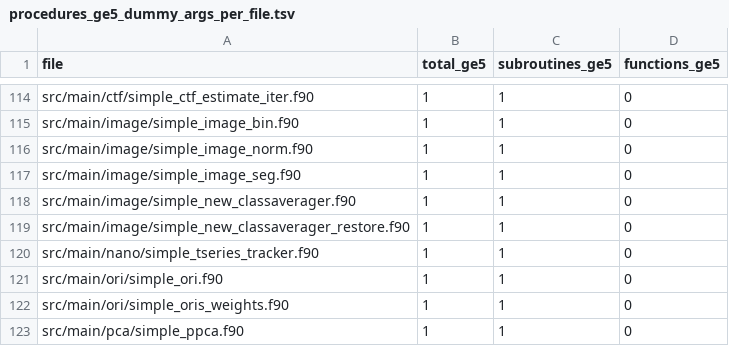
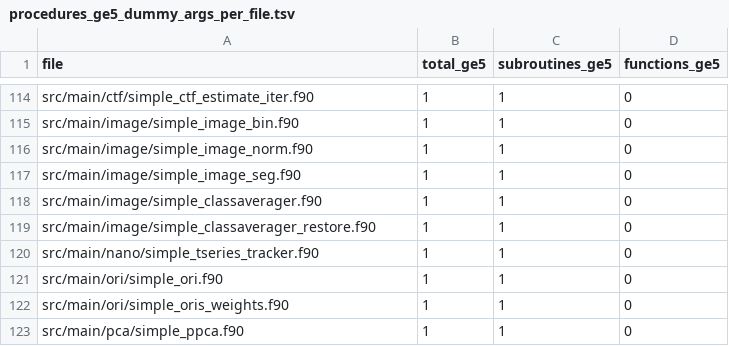
Before and after one commit to hael/SIMPLE, a TSV file: procedures_ge5_dummy_args_per_file.tsv, drawn as a sheet; only a part is shown, gaps mark what is left out.

```diff
--- a/procedures_ge5_dummy_args_per_file.tsv
+++ b/procedures_ge5_dummy_args_per_file.tsv
@@ -117,4 +117,4 @@ src/main/image/simple_image_norm.f90	1	1	0
 src/main/image/simple_image_seg.f90	1	1	0
-src/main/image/simple_new_classaverager.f90	1	1	0
-src/main/image/simple_new_classaverager_restore.f90	1	1	0
+src/main/image/simple_classaverager.f90	1	1	0
+src/main/image/simple_classaverager_restore.f90	1	1	0
 src/main/nano/simple_tseries_tracker.f90	1	1	0
```
Also changed, not shown: 45 other files.
